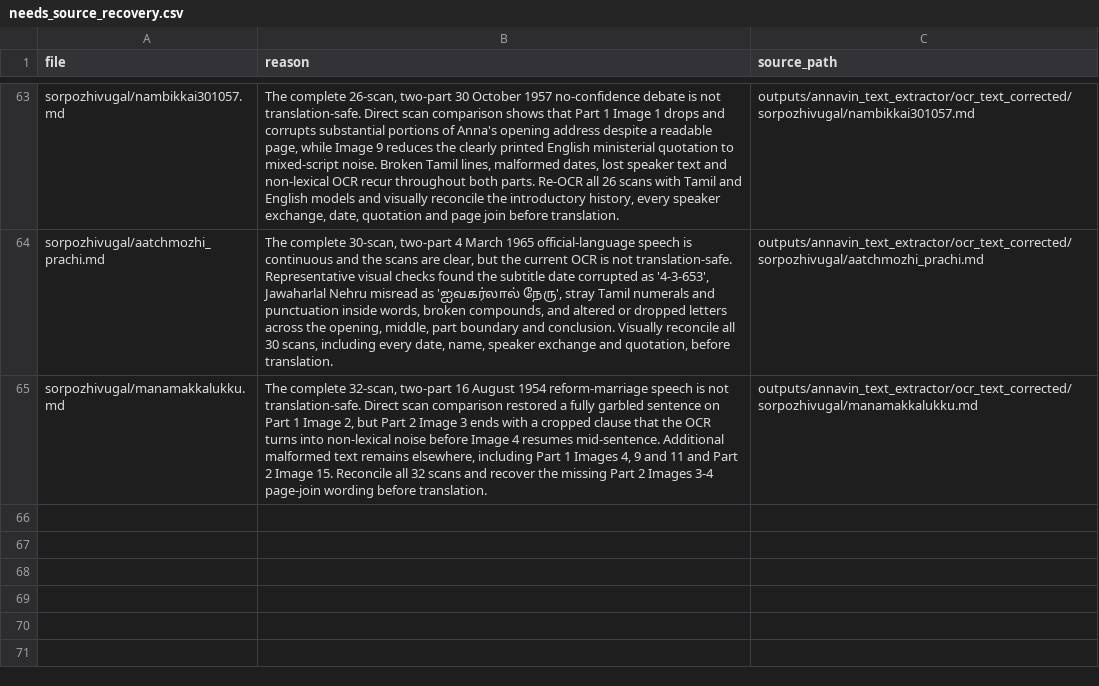
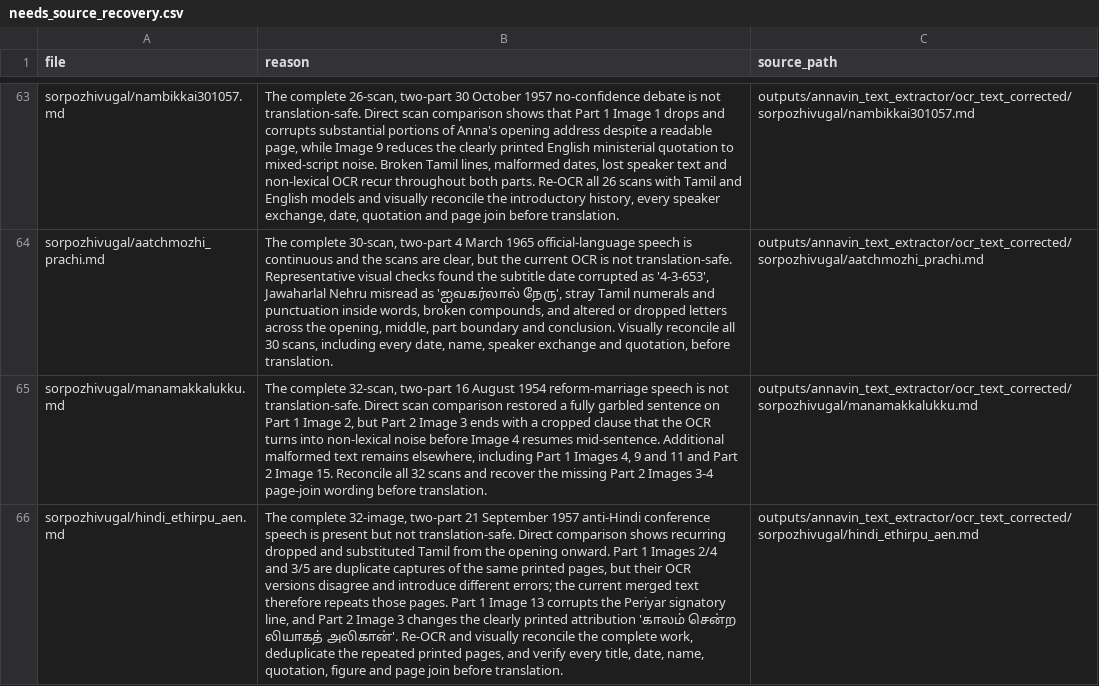
Before and after one commit to pugazg/anna-corpus, a CSV file: outputs/annavin_text_extractor/translated_contents/_translation_state/needs_source_recovery.csv, drawn as a sheet; only a part is shown, gaps mark what is left out; the diff names each change by its address in the sheet, - before the commit and + after, or states it on an @@ line.

```diff
--- a/outputs/annavin_text_extractor/translated_contents/_translation_state/needs_source_recovery.csv
+++ b/outputs/annavin_text_extractor/translated_contents/_translation_state/needs_source_recovery.csv
+row 66: sorpozhivugal/hindi_ethirpu_aen.md | The complete 32-image, two-part 21 September 1957 anti-Hindi conference speech is present but not translation-safe. Direct comparison shows recurring dropped and substituted Tamil from the opening onward. Part 1 Images 2/4 and 3/5 are duplicate captures of the same printed pages, but their OCR versions disagree and introduce different errors; the current merged text therefore repeats those pages. Part 1 Image 13 corrupts the Periyar signatory line, and Part 2 Image 3 changes the clearly printed attribution 'காலம் சென்ற லியாகத் அலிகான்'. Re-OCR and visually reconcile the complete work, deduplicate the repeated printed pages, and verify every title, date, name, quotation, figure and page join before translation. | outputs/annavin_text_extractor/ocr_text_corrected/sorpozhivugal/hindi_ethirpu_aen.md
```
Also changed, not shown: outputs/annavin_text_extractor/translated_contents/_translation_state/ocr_concerns.csv, 6 other files.
